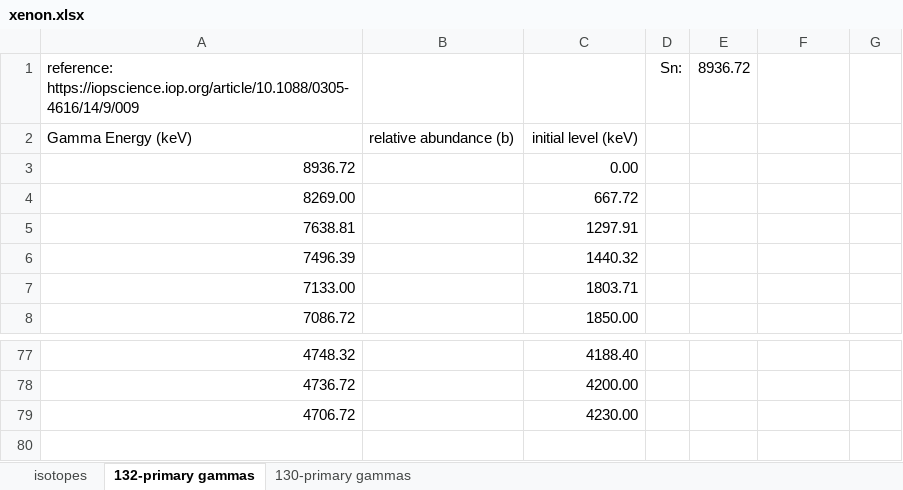
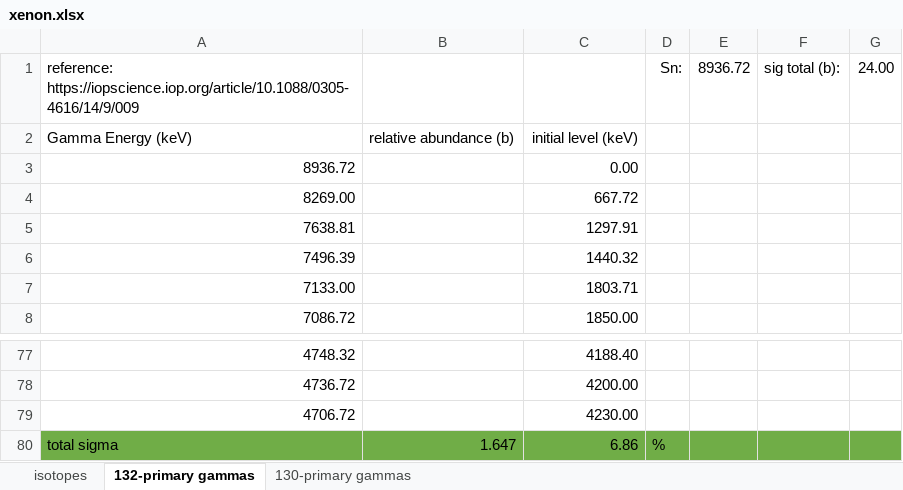
Before and after one commit to villano-lab/nrCascadeSim, an Excel workbook: levelfiles/spreadsheet/xenon.xlsx, sheet 132-primary gammas, drawn as a sheet; only a part is shown, gaps mark what is left out; values as stored, in another font and other column widths than the file's, no borders; the diff names each change by its address in the sheet, - before the commit and + after, or states it on an @@ line.

Commit message:
[ANV] updated silicon and xenon spreadsheets

```diff
--- a/levelfiles/spreadsheet/xenon.xlsx (sheet 132-primary gammas)
+++ b/levelfiles/spreadsheet/xenon.xlsx (sheet 132-primary gammas)
-F1: (empty)
+F1: sig total (b):
-G1: (empty)
+G1: 24.00
+row 80: total sigma | 1.647 | 6.86 | %
```
Also changed, not shown: sheet 130-primary gammas, levelfiles/spreadsheet/silicon.xlsx.
